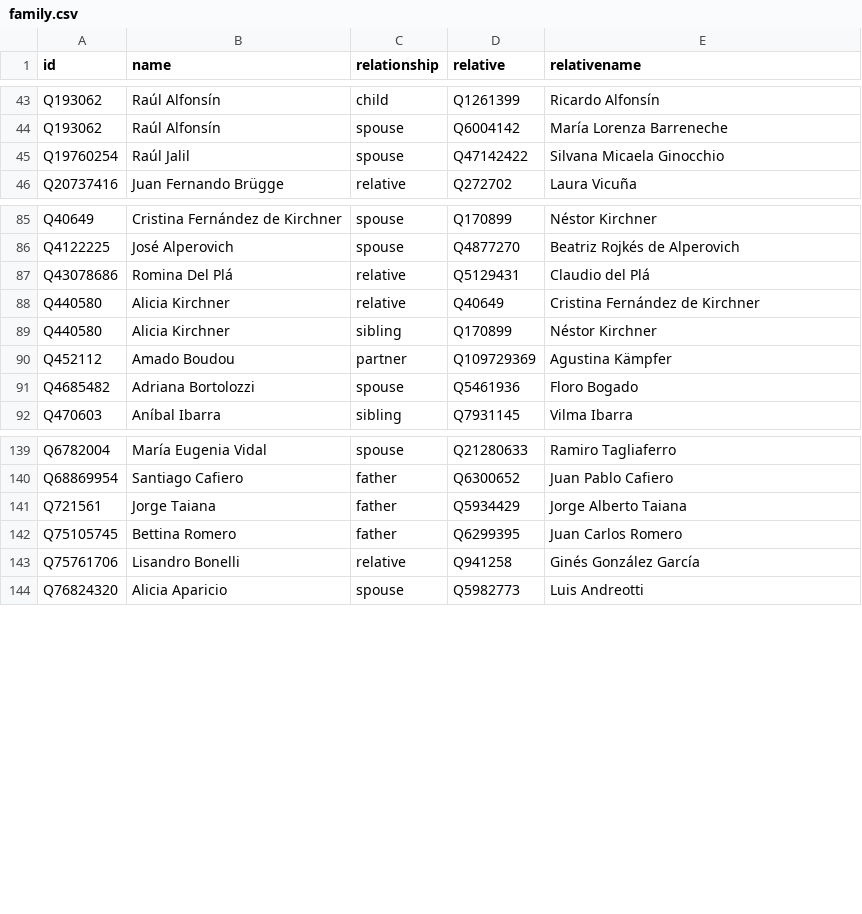
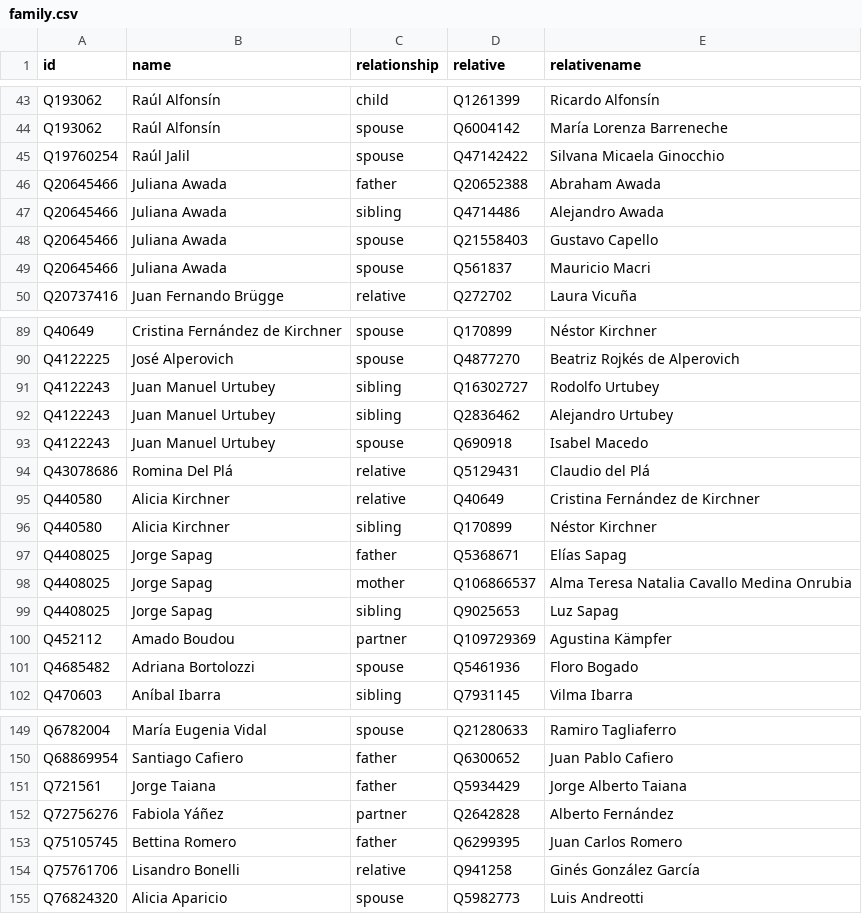
Before and after one commit to every-politician-scrapers/argentina-ministers, a CSV file: html/family.csv, drawn as a sheet; only a part is shown, gaps mark what is left out; the diff names each change by its address in the sheet, - before the commit and + after, or states it on an @@ line.

```diff
--- a/html/family.csv
+++ b/html/family.csv
+row 46: Q20645466 | Juliana Awada | father | Q20652388 | Abraham Awada
+row 47: Q20645466 | Juliana Awada | sibling | Q4714486 | Alejandro Awada
+row 48: Q20645466 | Juliana Awada | spouse | Q21558403 | Gustavo Capello
+row 49: Q20645466 | Juliana Awada | spouse | Q561837 | Mauricio Macri
+row 91: Q4122243 | Juan Manuel Urtubey | sibling | Q16302727 | Rodolfo Urtubey
+row 92: Q4122243 | Juan Manuel Urtubey | sibling | Q2836462 | Alejandro Urtubey
+row 93: Q4122243 | Juan Manuel Urtubey | spouse | Q690918 | Isabel Macedo
+row 97: Q4408025 | Jorge Sapag | father | Q5368671 | Elías Sapag
+row 98: Q4408025 | Jorge Sapag | mother | Q106866537 | Alma Teresa Natalia Cavallo Medina Onrubia
+row 99: Q4408025 | Jorge Sapag | sibling | Q9025653 | Luz Sapag
+row 152: Q72756276 | Fabiola Yáñez | partner | Q2642828 | Alberto Fernández
```
Also changed, not shown: html/current.csv, html/holders21.csv, 2 other files.
